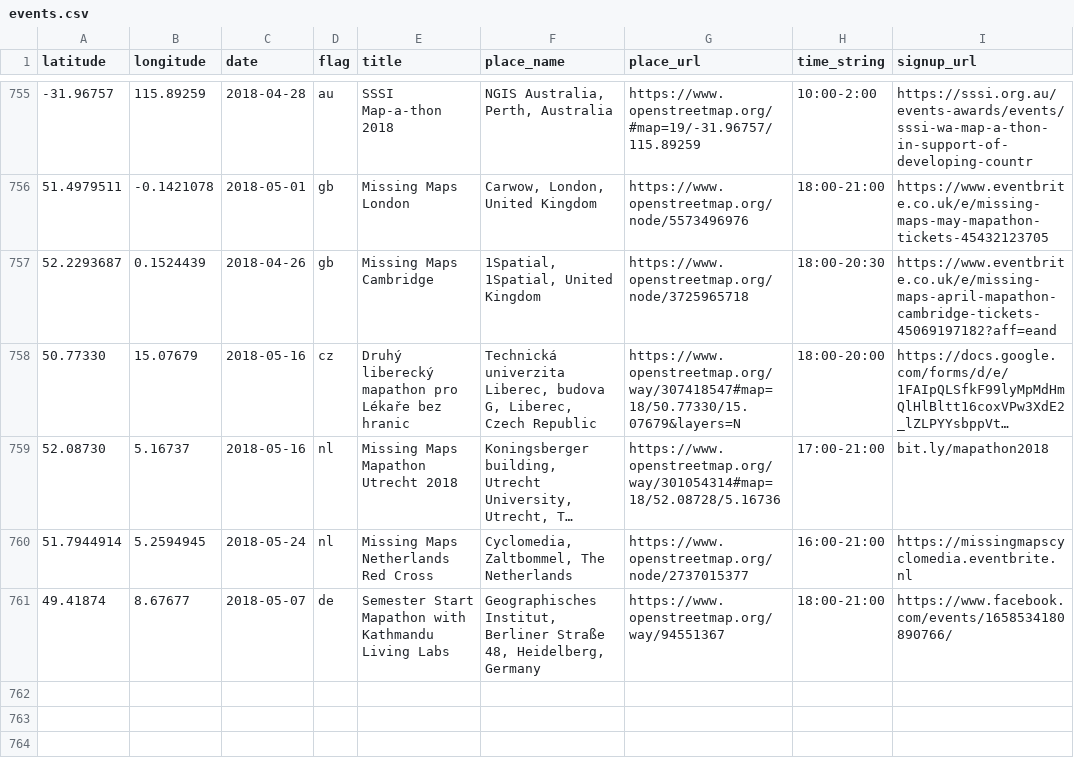
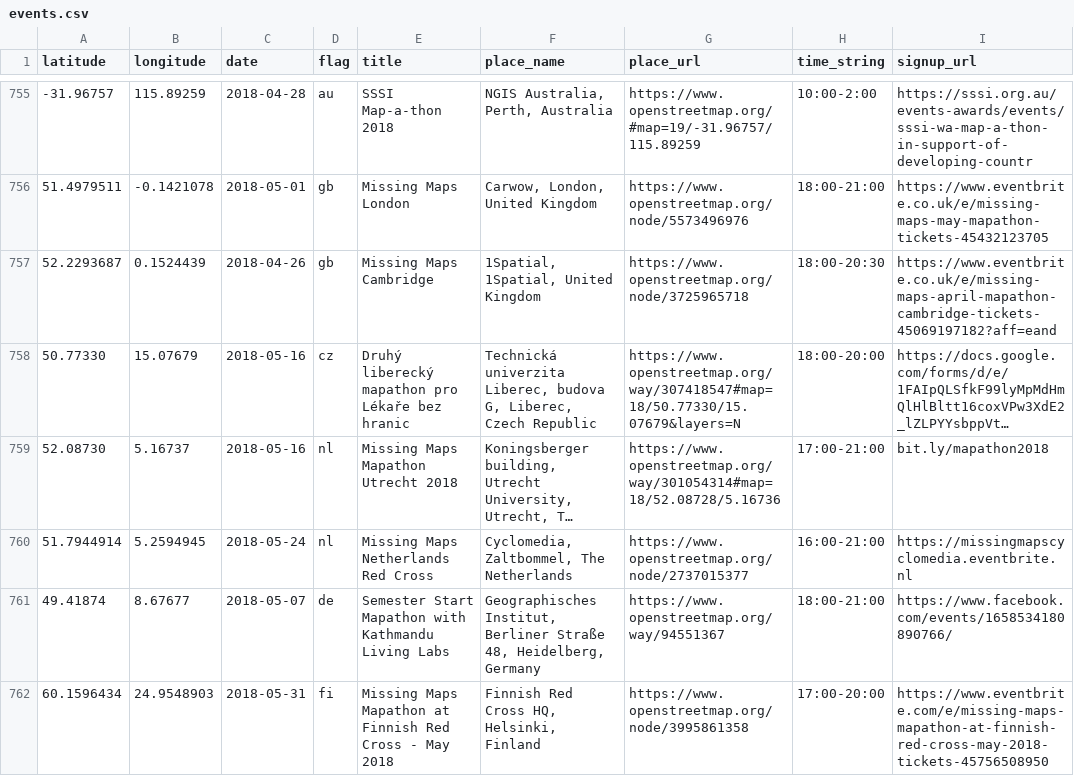
Before and after one commit to MissingMaps/events, a CSV file: events.csv, drawn as a sheet; only a part is shown, gaps mark what is left out; long unchanged cells end in …; the diff names each change by its address in the sheet, - before the commit and + after, or states it on an @@ line.

Commit message:
Update events.csv

```diff
--- a/events.csv
+++ b/events.csv
+row 762: 60.1596434 | 24.9548903 | 2018-05-31 | fi | Missing Maps Mapathon at Finnish Red Cross - May 2018 | Finnish Red Cross HQ, Helsinki, Finland | https://www.openstreetmap.org/node/3995861358 | 17:00-20:00 | https://www.eventbrite.com/e/missing-maps-mapathon-at-finnish-red-cross-may-2018-tickets-45756508950
```
